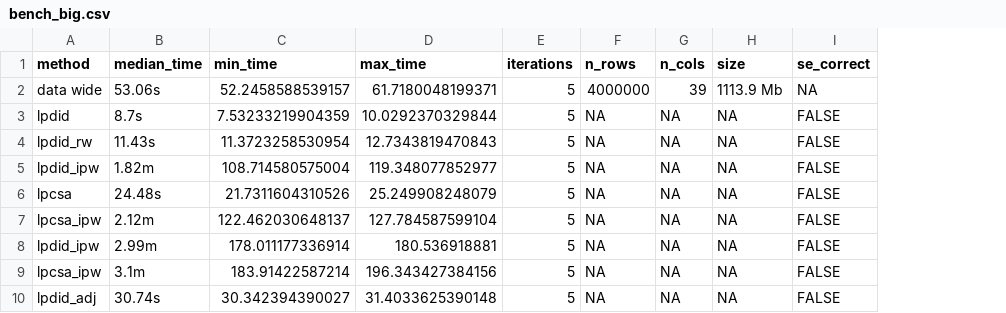
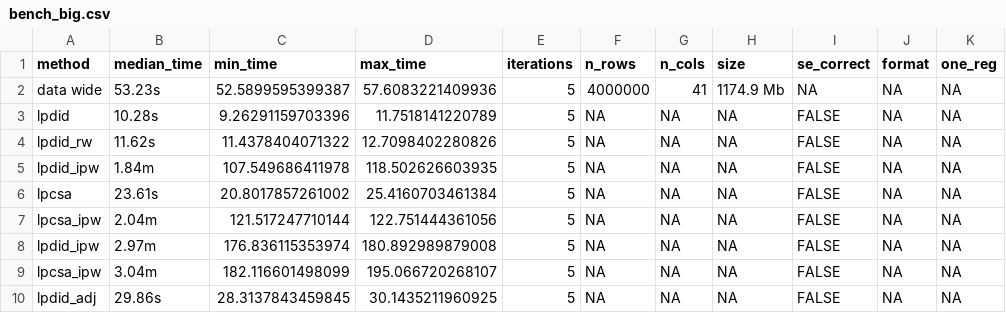
Before and after one commit to oliviergodechot/lpdidcsa, a CSV file: tools/bench_big.csv, drawn as a sheet; only a part is shown; the diff covers the shown part only; the diff names each change by its address in the sheet, - before the commit and + after, or states it on an @@ line.

Commit message:
methodological note

```diff
--- a/tools/bench_big.csv
+++ b/tools/bench_big.csv
+column J (format), rows 2-10: all NA
+column K (one_reg), rows 2-10: all NA
-B2 (median_time): 53.06s
+B2 (median_time): 53.23s
-C2 (min_time): 52.2458588539157
+C2 (min_time): 52.5899595399387
-D2 (max_time): 61.7180048199371
+D2 (max_time): 57.6083221409936
-G2 (n_cols): 39
+G2 (n_cols): 41
-H2 (size): 1113.9 Mb
+H2 (size): 1174.9 Mb
-B3 (median_time): 8.7s
+B3 (median_time): 10.28s
-C3 (min_time): 7.53233219904359
+C3 (min_time): 9.26291159703396
-D3 (max_time): 10.0292370329844
+D3 (max_time): 11.7518141220789
-B4 (median_time): 11.43s
+B4 (median_time): 11.62s
-C4 (min_time): 11.3723258530954
+C4 (min_time): 11.4378404071322
-D4 (max_time): 12.7343819470843
+D4 (max_time): 12.7098402280826
-B5 (median_time): 1.82m
+B5 (median_time): 1.84m
-C5 (min_time): 108.714580575004
+C5 (min_time): 107.549686411978
-D5 (max_time): 119.348077852977
+D5 (max_time): 118.502626603935
-B6 (median_time): 24.48s
+B6 (median_time): 23.61s
-C6 (min_time): 21.7311604310526
+C6 (min_time): 20.8017857261002
-D6 (max_time): 25.249908248079
+D6 (max_time): 25.4160703461384
-B7 (median_time): 2.12m
+B7 (median_time): 2.04m
-C7 (min_time): 122.462030648137
+C7 (min_time): 121.517247710144
-D7 (max_time): 127.784587599104
+D7 (max_time): 122.751444361056
-B8 (median_time): 2.99m
+B8 (median_time): 2.97m
-C8 (min_time): 178.011177336914
+C8 (min_time): 176.836115353974
-D8 (max_time): 180.536918881
+D8 (max_time): 180.892989879008
-B9 (median_time): 3.1m
+B9 (median_time): 3.04m
-C9 (min_time): 183.91422587214
+C9 (min_time): 182.116601498099
-D9 (max_time): 196.343427384156
+D9 (max_time): 195.066720268107
-B10 (median_time): 30.74s
+B10 (median_time): 29.86s
-C10 (min_time): 30.342394390027
+C10 (min_time): 28.3137843459845
-D10 (max_time): 31.4033625390148
+D10 (max_time): 30.1435211960925
```
Also changed, not shown: 7 added rows and 15 edited cells elsewhere in this file, tools/bench.csv, 5 other files.
